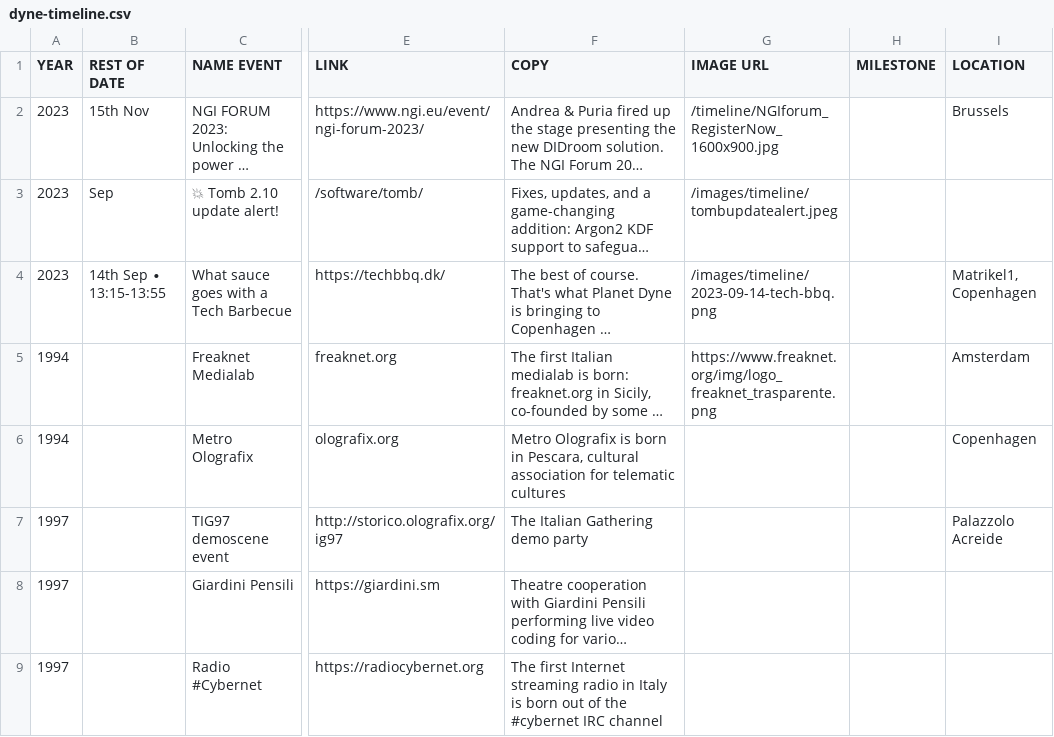
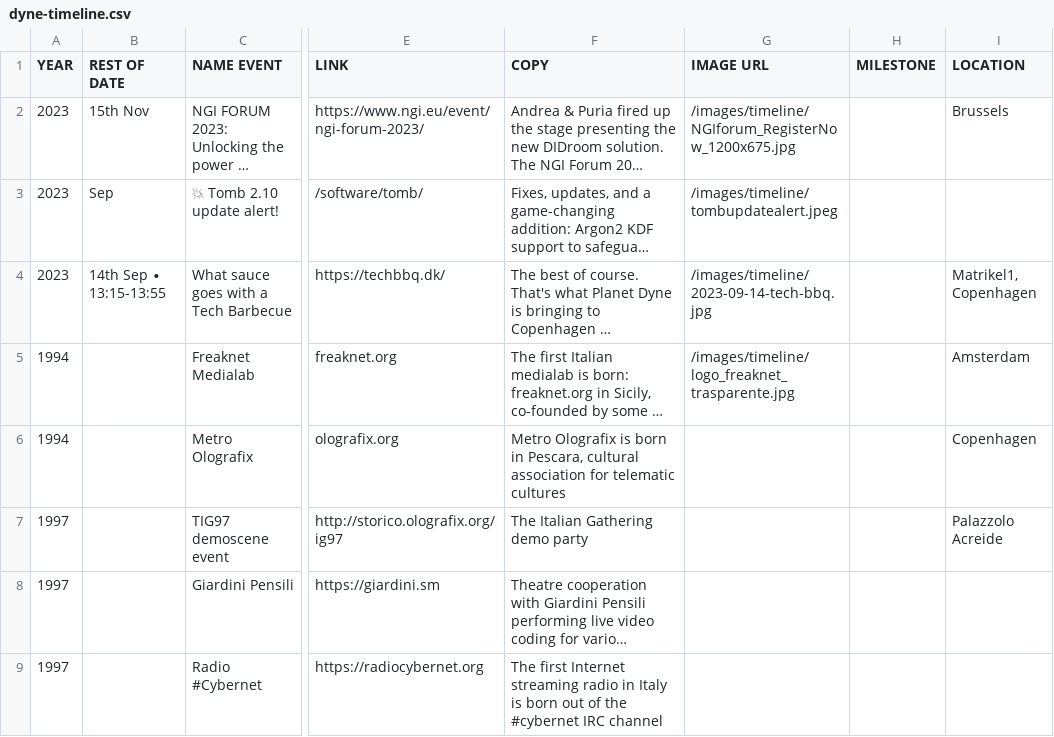
Before and after one commit to dyne/dyne.github.io, a CSV file: public/dyne-timeline.csv, drawn as a sheet; only a part is shown, gaps mark what is left out; long unchanged cells end in …; the diff names each change by its address in the sheet, - before the commit and + after, or states it on an @@ line.

Commit message:
reflect changes in timeline csv

```diff
--- a/public/dyne-timeline.csv
+++ b/public/dyne-timeline.csv
-G2 (IMAGE URL): /timeline/NGIforum_RegisterNow_1600x900.jpg
+G2 (IMAGE URL): /images/timeline/NGIforum_RegisterNow_1200x675.jpg
-G4 (IMAGE URL): /images/timeline/2023-09-14-tech-bbq.png
+G4 (IMAGE URL): /images/timeline/2023-09-14-tech-bbq.jpg
-G5 (IMAGE URL): https://www.freaknet.org/img/logo_freaknet_trasparente.png
+G5 (IMAGE URL): /images/timeline/logo_freaknet_trasparente.jpg
```
